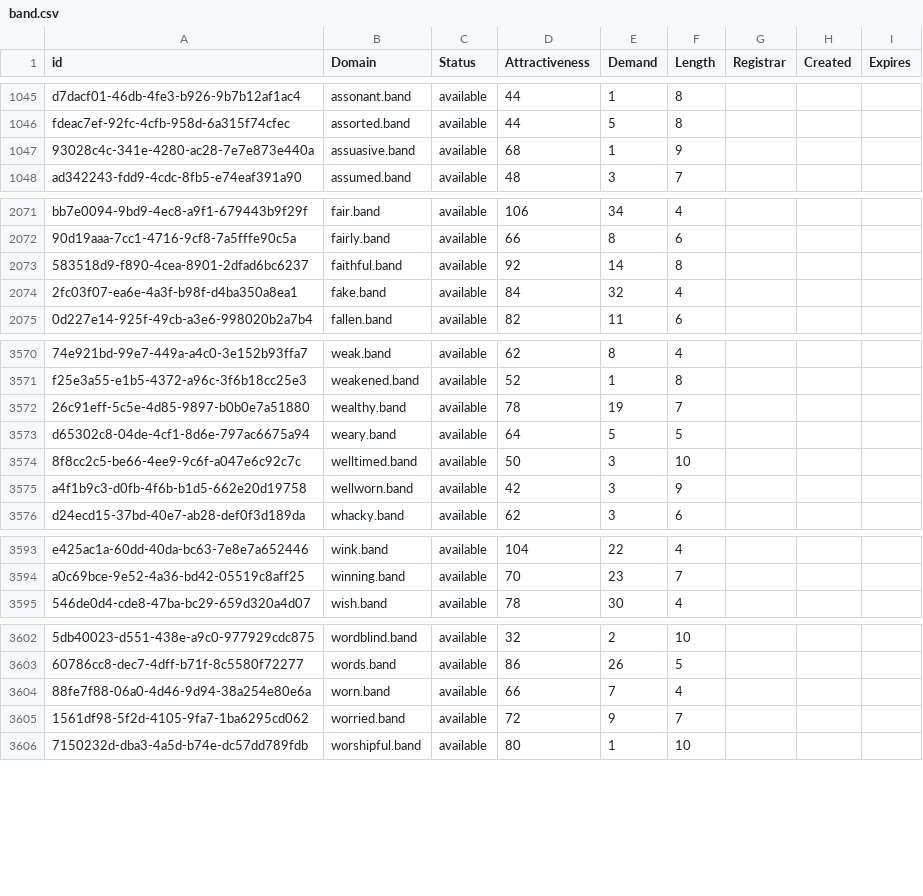
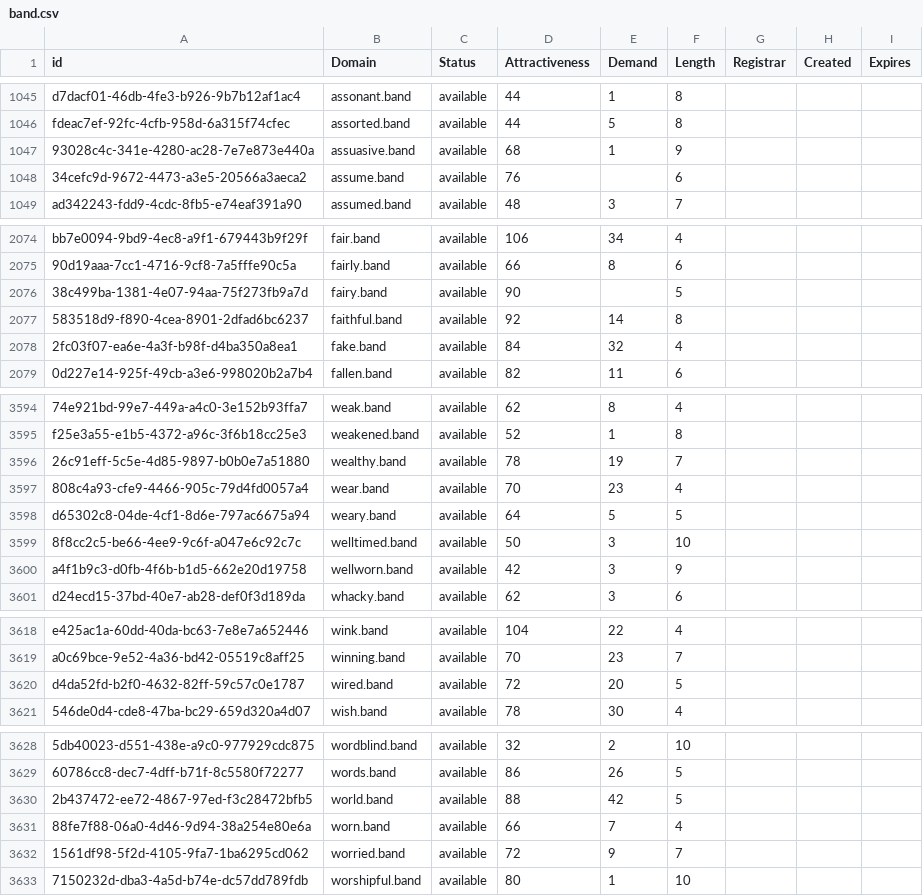
Before and after one commit to UniqueDomains/band-oneword-domains, a CSV file: band.csv, drawn as a sheet; only a part is shown, gaps mark what is left out; the diff covers the shown part only; the diff names each change by its address in the sheet, - before the commit and + after, or states it on an @@ line.

```diff
--- a/band.csv
+++ b/band.csv
+row 1048: 34cefc9d-9672-4473-a3e5-20566a3aeca2 | assume.band | available | 76 |  | 6
+row 2076: 38c499ba-1381-4e07-94aa-75f273fb9a7d | fairy.band | available | 90 |  | 5
+row 3597: 808c4a93-cfe9-4466-905c-79d4fd0057a4 | wear.band | available | 70 | 23 | 4
+row 3620: d4da52fd-b2f0-4632-82ff-59c57c0e1787 | wired.band | available | 72 | 20 | 5
+row 3630: 2b437472-ee72-4867-97ed-f3c28472bfb5 | world.band | available | 88 | 42 | 5
```
Also changed, not shown: 22 added rows and 1 edited cell elsewhere in this file, 2 other files.
